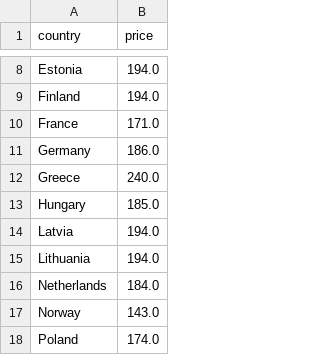
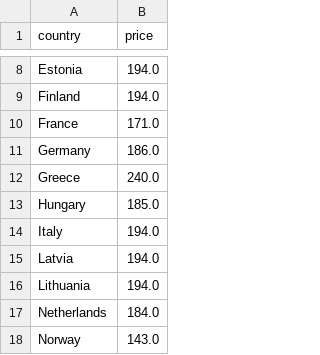
Before and after one commit to laurabejder/auto-update-graph-datawrapper, a CSV file: europaenergy.csv, drawn as a sheet; only a part is shown, gaps mark what is left out; the shorter side is filled out with more unchanged rows.

```diff
--- a/europaenergy.csv
+++ b/europaenergy.csv
@@ -13,2 +13,3 @@ country,price
  Hungary,185.0
+ Italy,194.0
  Latvia,194.0
```
